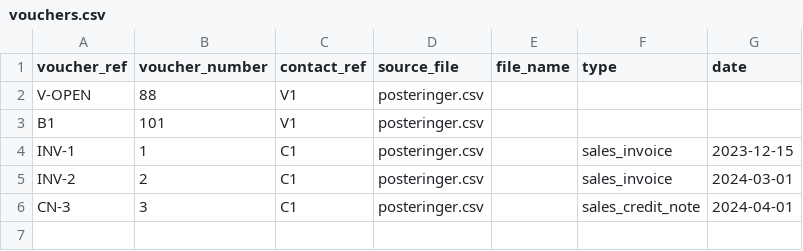
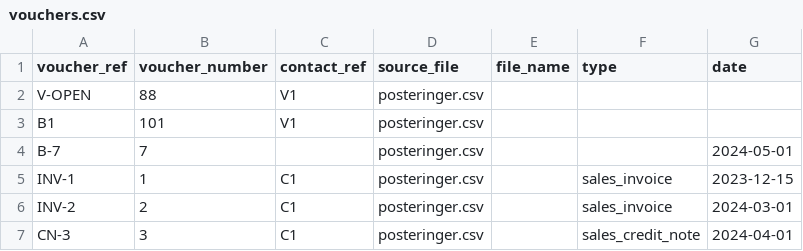
Before and after one commit to Numina-Technologies/mcp, a CSV file: skills/numina-migrate-books/example/vouchers.csv, drawn as a sheet.

```diff
--- a/skills/numina-migrate-books/example/vouchers.csv
+++ b/skills/numina-migrate-books/example/vouchers.csv
@@ -3,2 +3,3 @@ V-OPEN,88,V1,posteringer.csv,,,
 B1,101,V1,posteringer.csv,,,
+B-7,7,,posteringer.csv,,,2024-05-01
 INV-1,1,C1,posteringer.csv,,sales_invoice,2023-12-15
```
Also changed, not shown: skills/numina-migrate-books/example/accounts.csv, skills/numina-migrate-books/example/transactions.csv, 1 other file.
